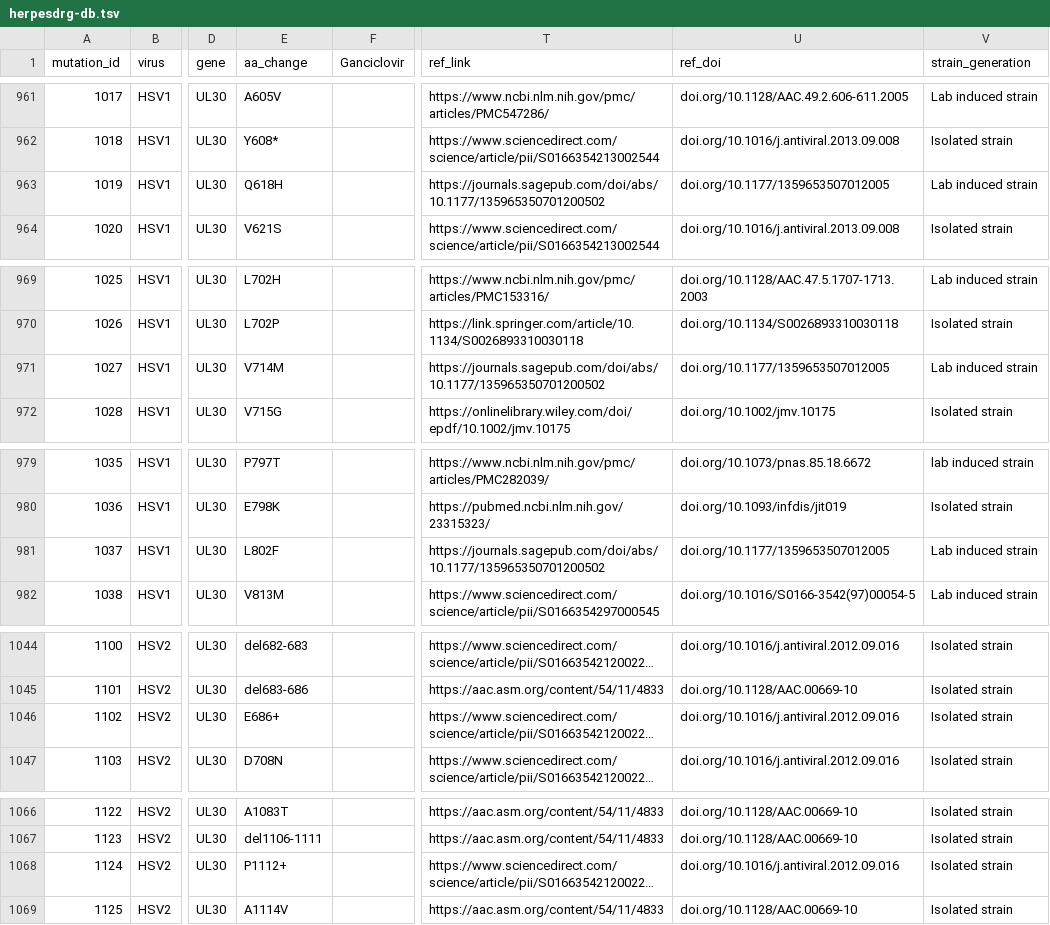
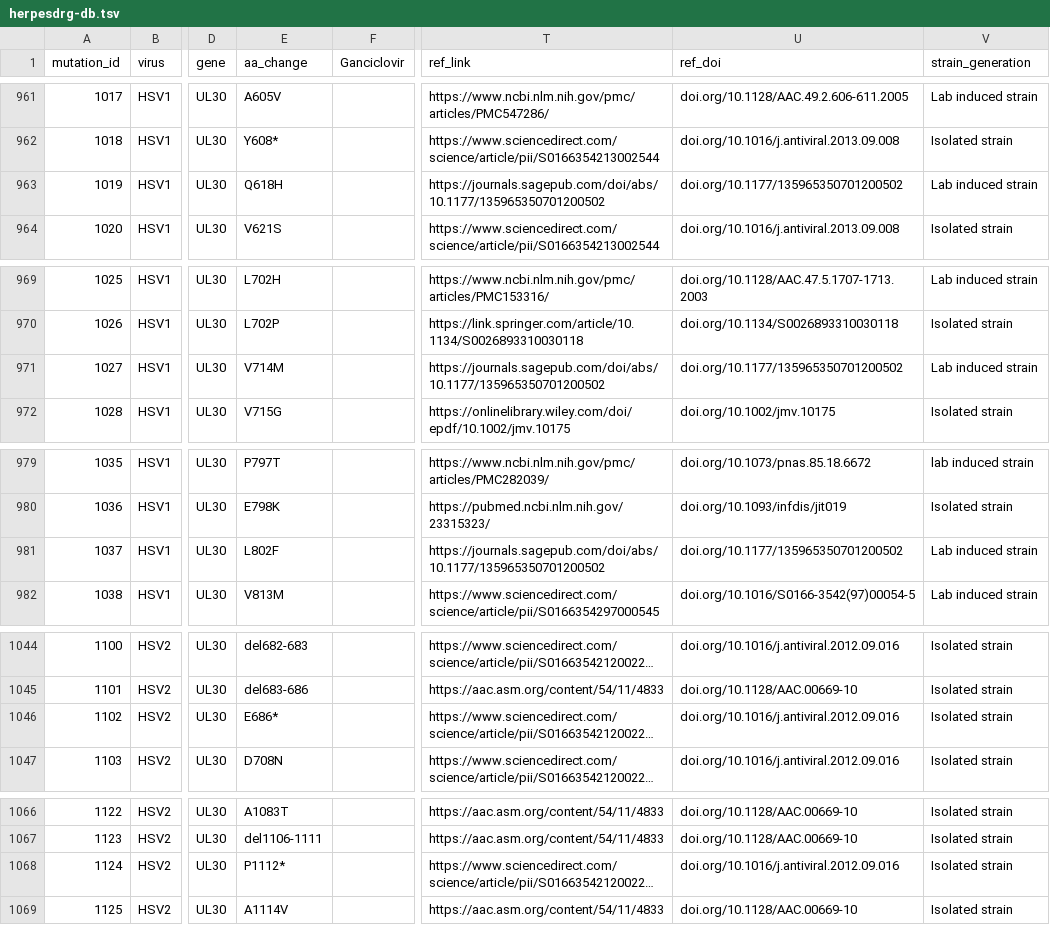
Before and after one commit to ojcharles/herpesdrg-db, a TSV file: herpesdrg-db.tsv, drawn as a sheet; only a part is shown, gaps mark what is left out; long unchanged cells end in …; the diff covers the shown part only; the diff names each change by its address in the sheet, - before the commit and + after, or states it on an @@ line.

```diff
--- a/herpesdrg-db.tsv
+++ b/herpesdrg-db.tsv
-U963 (ref_doi): doi.org/10.1177/1359653507012005
+U963 (ref_doi): doi.org/10.1177/135965350701200502
-U971 (ref_doi): doi.org/10.1177/1359653507012005
+U971 (ref_doi): doi.org/10.1177/135965350701200502
-U981 (ref_doi): doi.org/10.1177/1359653507012005
+U981 (ref_doi): doi.org/10.1177/135965350701200502
-E1046 (aa_change): E686+
+E1046 (aa_change): E686*
-E1068 (aa_change): P1112+
+E1068 (aa_change): P1112*
```
Also changed, not shown: 42 edited cells elsewhere in this file, 1 other file.
